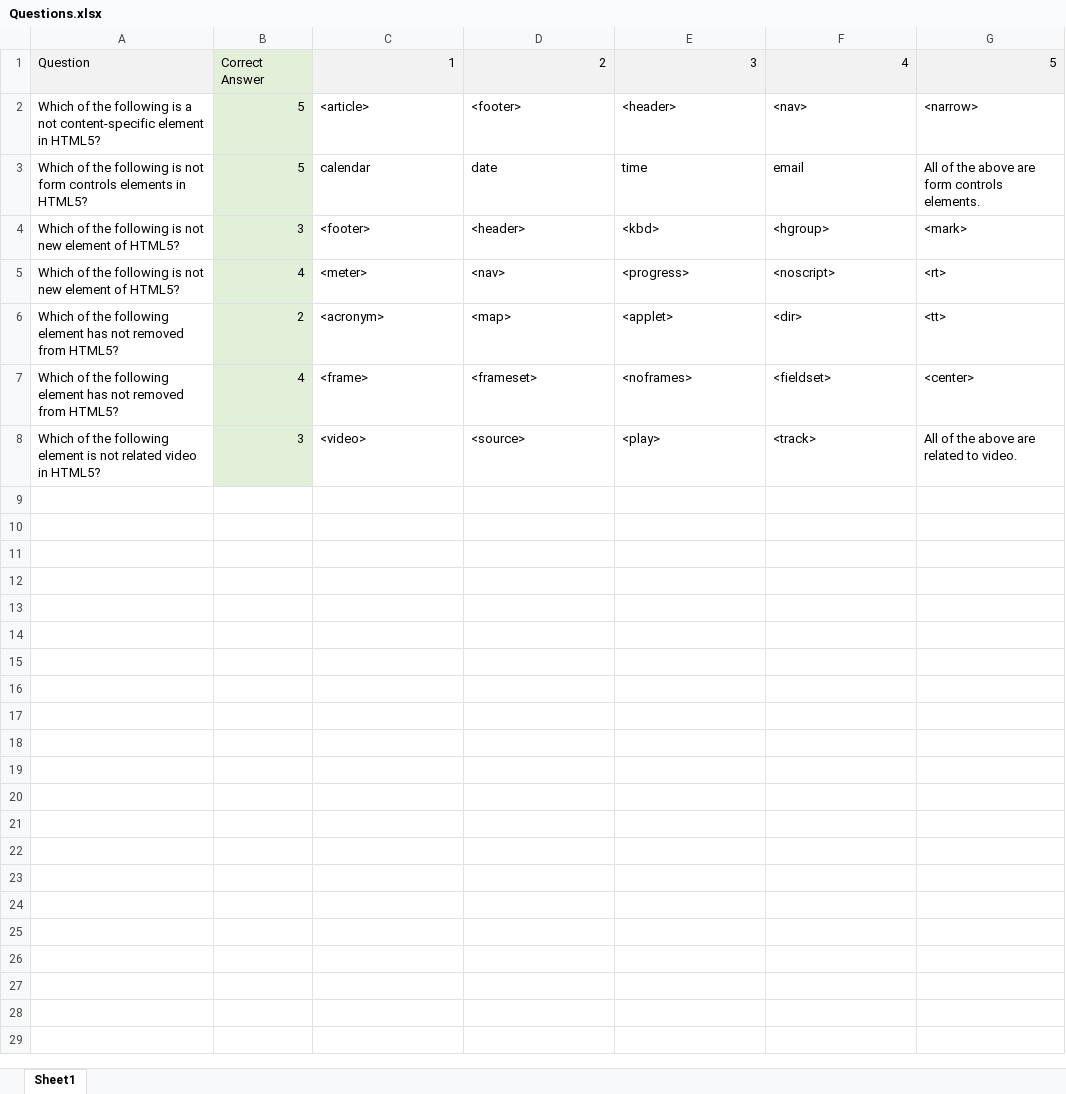
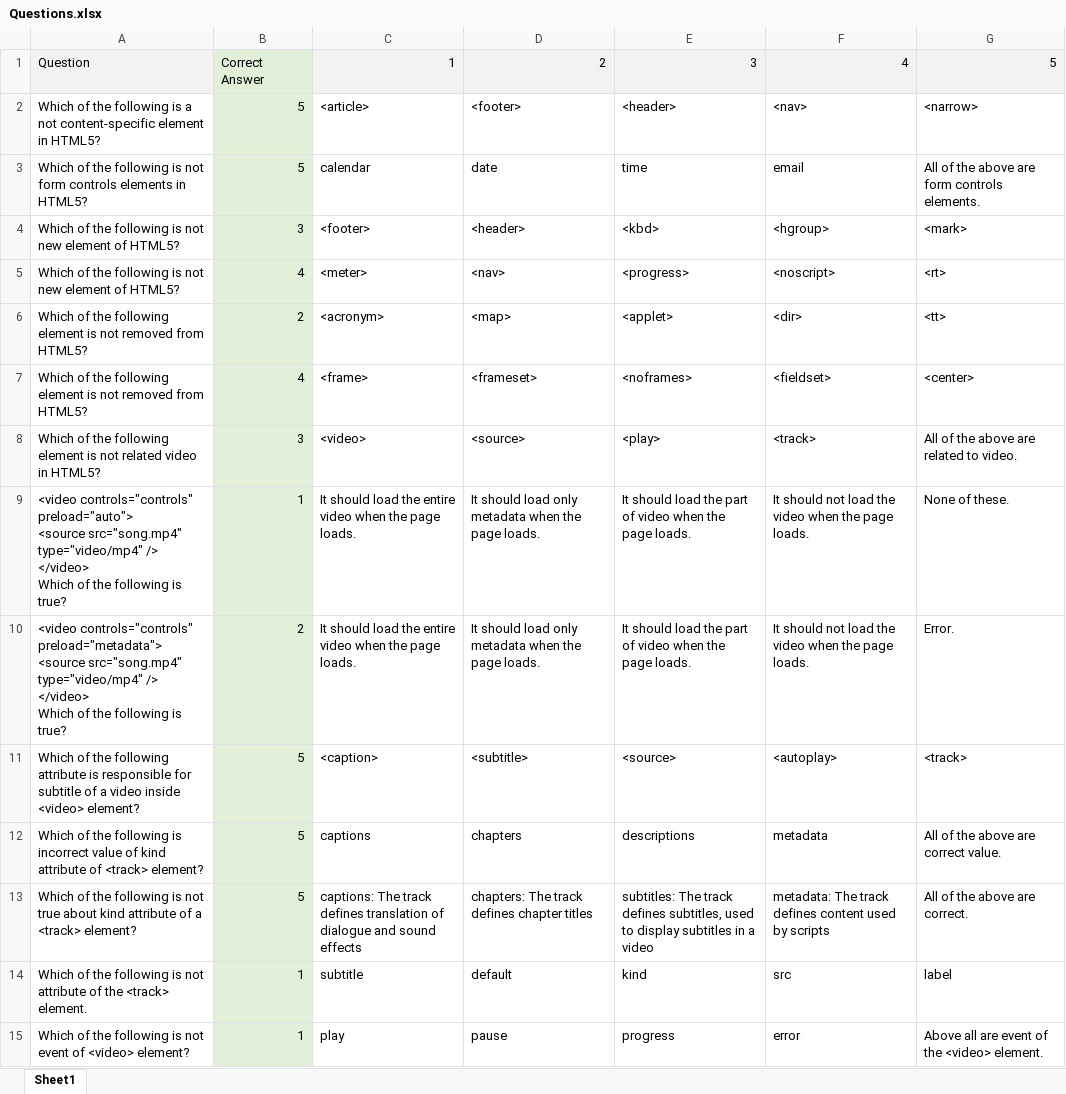
Before and after one commit to zKalev/Hugo, an Excel workbook: Hugo/HugoWF/Questions.xlsx, sheet Sheet1, drawn as a sheet; only a part is shown; values as stored, in another font and other column widths than the file's, no borders; ↵ is a line break in a cell; the diff covers the shown part only; the diff names each change by its address in the sheet, - before the commit and + after, or states it on an @@ line.

Commit message:
more questions added

```diff
--- a/Hugo/HugoWF/Questions.xlsx (sheet Sheet1)
+++ b/Hugo/HugoWF/Questions.xlsx (sheet Sheet1)
-A6:A7: …following element has not removed…
+A6:A7: …following element is not removed…
+row 9: <video controls="controls" preload="auto"> ↵ <source src="song.mp4" type="video/mp4" /> ↵ </video> ↵ Which of the following is true? | 1 | It should load the entire video when the page loads. | It should load only metadata when the page loads. | It should load the part of video when the page loads. | It should not load the video when the page loads. | None of these.
+row 10: <video controls="controls" preload="metadata"> ↵ <source src="song.mp4" type="video/mp4" /> ↵ </video> ↵ Which of the following is true? | 2 | It should load the entire video when the page loads. | It should load only metadata when the page loads. | It should load the part of video when the page loads. | It should not load the video when the page loads. | Error.
+row 11: Which of the following attribute is responsible for subtitle of a video inside <video> element? | 5 | <caption> | <subtitle> | <source> | <autoplay> | <track>
+row 12: Which of the following is incorrect value of kind attribute of <track> element? | 5 | captions | chapters | descriptions | metadata | All of the above are correct value.
+row 13: Which of the following is not true about kind attribute of a <track> element? | 5 | captions: The track defines translation of dialogue and sound effects | chapters: The track defines chapter titles | subtitles: The track defines subtitles, used to display subtitles in a video | metadata: The track defines content used by scripts | All of the above are correct.
+row 14: Which of the following is not attribute of the <track> element. | 1 | subtitle | default | kind | src | label
+row 15: Which of the following is not event of <video> element? | 1 | play | pause | progress | error | Above all are event of the <video> element.
```
Also changed, not shown: 28 added rows elsewhere in this sheet, 1 other file.
